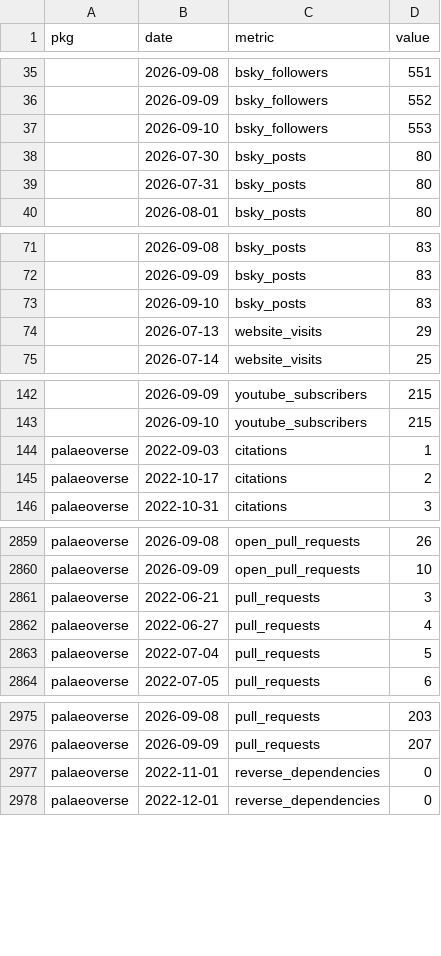
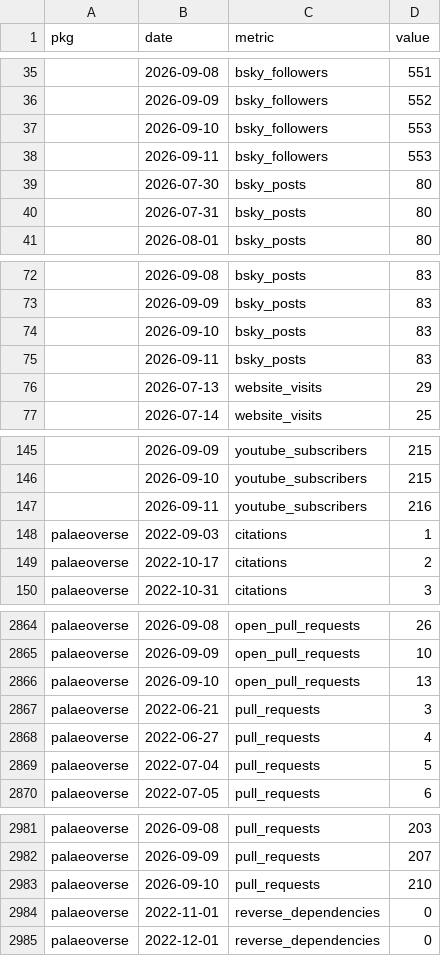
Before and after one commit to palaeoverse/palaeoverse.dashboard, a CSV file: data/metrics.csv, drawn as a sheet; only a part is shown, gaps mark what is left out; the diff covers the shown part only.

```diff
--- a/data/metrics.csv
+++ b/data/metrics.csv
@@ -37,2 +37,3 @@
 "",2026-09-10,"bsky_followers",553
+"",2026-09-11,"bsky_followers",553
 "",2026-07-30,"bsky_posts",80
@@ -73,2 +74,3 @@
 "",2026-09-10,"bsky_posts",83
+"",2026-09-11,"bsky_posts",83
 "",2026-07-13,"website_visits",29
@@ -143,2 +146,3 @@
 "",2026-09-10,"youtube_subscribers",215
+"",2026-09-11,"youtube_subscribers",216
 "palaeoverse",2022-09-03,"citations",1
@@ -2860,2 +2865,3 @@
 "palaeoverse",2026-09-09,"open_pull_requests",10
+"palaeoverse",2026-09-10,"open_pull_requests",13
 "palaeoverse",2022-06-21,"pull_requests",3
@@ -2976,2 +2982,3 @@
 "palaeoverse",2026-09-09,"pull_requests",207
+"palaeoverse",2026-09-10,"pull_requests",210
 "palaeoverse",2022-11-01,"reverse_dependencies",0
```
Also changed, not shown: 5 added rows and 9 edited cells elsewhere in this file, 3 other files.
